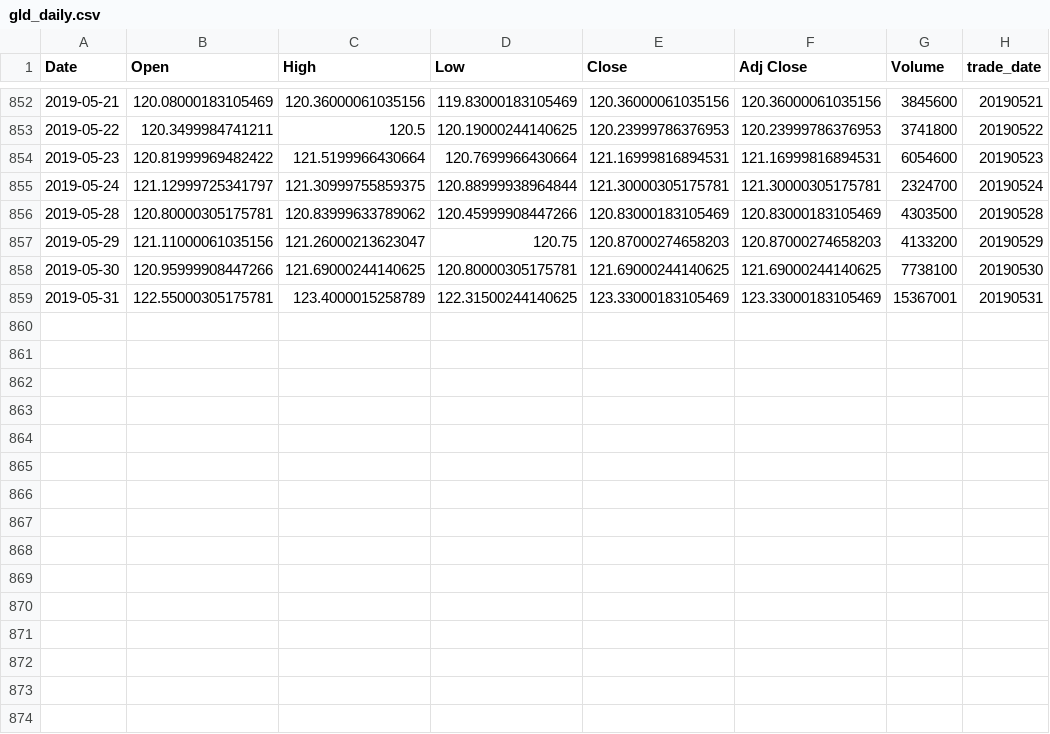
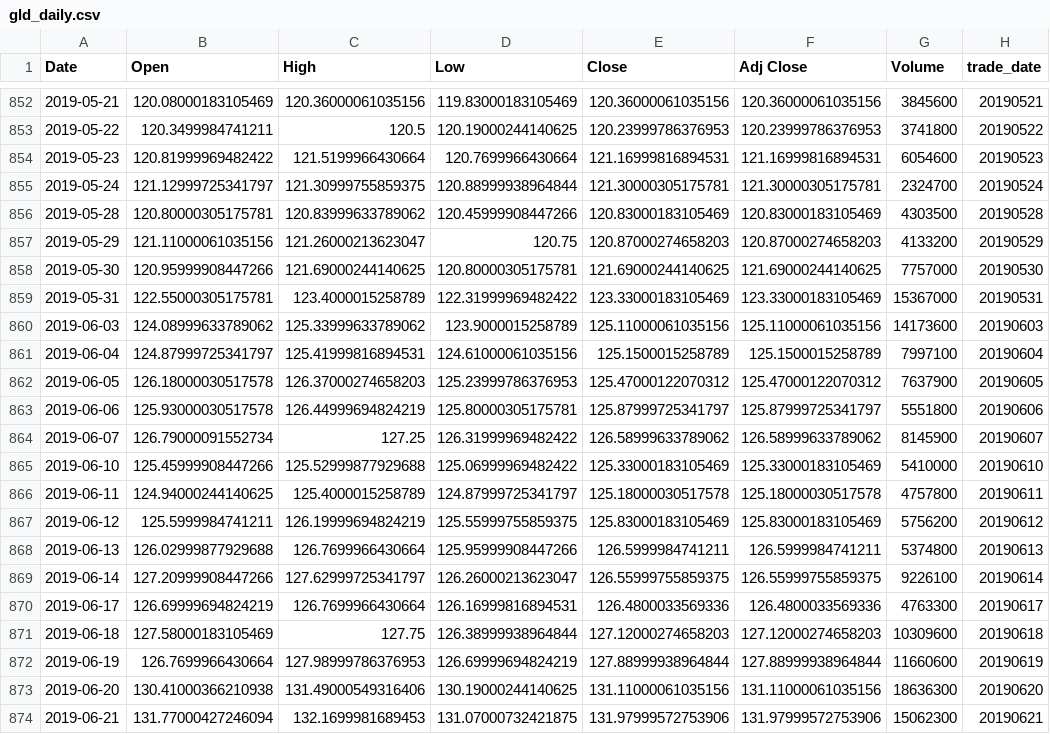
Before and after one commit to bgithub1/cme_open_interest, a CSV file: gld_daily.csv, drawn as a sheet; only a part is shown, gaps mark what is left out.

```diff
--- a/gld_daily.csv
+++ b/gld_daily.csv
@@ -857,3 +857,18 @@ Date,Open,High,Low,Close,Adj Close,Volume,trade_date
 2019-05-29,121.11000061035156,121.26000213623047,120.75,120.87000274658203,120.87000274658203,4133200,20190529
-2019-05-30,120.95999908447266,121.69000244140625,120.80000305175781,121.69000244140625,121.69000244140625,7738100,20190530
-2019-05-31,122.55000305175781,123.4000015258789,122.31500244140625,123.33000183105469,123.33000183105469,15367001,20190531
+2019-05-30,120.95999908447266,121.69000244140625,120.80000305175781,121.69000244140625,121.69000244140625,7757000,20190530
+2019-05-31,122.55000305175781,123.4000015258789,122.31999969482422,123.33000183105469,123.33000183105469,15367000,20190531
+2019-06-03,124.08999633789062,125.33999633789062,123.9000015258789,125.11000061035156,125.11000061035156,14173600,20190603
+2019-06-04,124.87999725341797,125.41999816894531,124.61000061035156,125.1500015258789,125.1500015258789,7997100,20190604
+2019-06-05,126.18000030517578,126.37000274658203,125.23999786376953,125.47000122070312,125.47000122070312,7637900,20190605
+2019-06-06,125.93000030517578,126.44999694824219,125.80000305175781,125.87999725341797,125.87999725341797,5551800,20190606
+2019-06-07,126.79000091552734,127.25,126.31999969482422,126.58999633789062,126.58999633789062,8145900,20190607
+2019-06-10,125.45999908447266,125.52999877929688,125.06999969482422,125.33000183105469,125.33000183105469,5410000,20190610
+2019-06-11,124.94000244140625,125.4000015258789,124.87999725341797,125.18000030517578,125.18000030517578,4757800,20190611
+2019-06-12,125.5999984741211,126.19999694824219,125.55999755859375,125.83000183105469,125.83000183105469,5756200,20190612
+2019-06-13,126.02999877929688,126.7699966430664,125.95999908447266,126.5999984741211,126.5999984741211,5374800,20190613
+2019-06-14,127.20999908447266,127.62999725341797,126.26000213623047,126.55999755859375,126.55999755859375,9226100,20190614
+2019-06-17,126.69999694824219,126.7699966430664,126.16999816894531,126.4800033569336,126.4800033569336,4763300,20190617
+2019-06-18,127.58000183105469,127.75,126.38999938964844,127.12000274658203,127.12000274658203,10309600,20190618
+2019-06-19,126.7699966430664,127.98999786376953,126.69999694824219,127.88999938964844,127.88999938964844,11660600,20190619
+2019-06-20,130.41000366210938,131.49000549316406,130.19000244140625,131.11000061035156,131.11000061035156,18636300,20190620
+2019-06-21,131.77000427246094,132.1699981689453,131.07000732421875,131.97999572753906,131.97999572753906,15062300,20190621
```
Also changed, not shown: SLV_daily.csv, uso_daily.csv, 15 other files.
